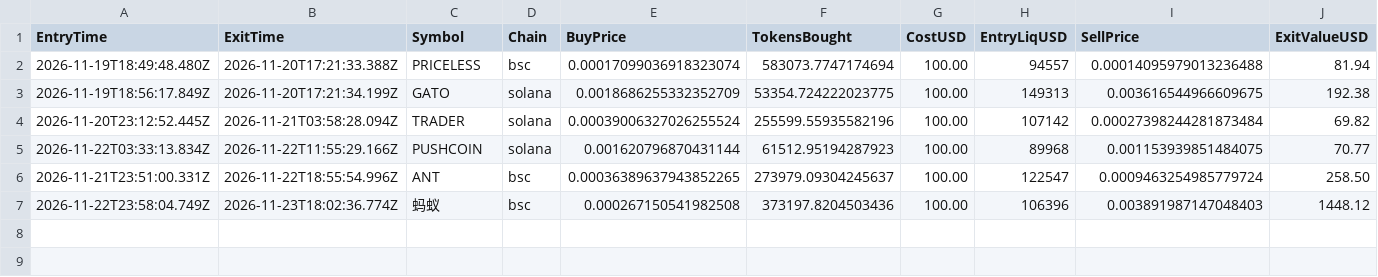
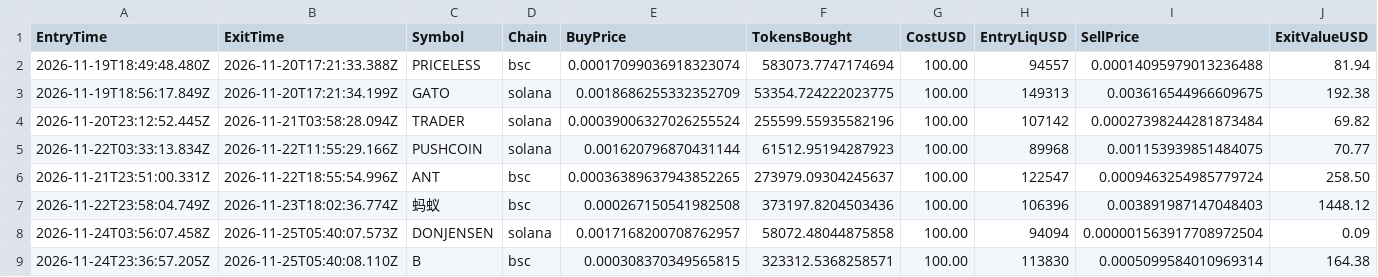
Before and after one commit to varmaabhi47-alt/Meme-coin, a CSV file: paper_trades.csv, drawn as a sheet; only a part is shown; rows hold the shown columns only; the diff names each change by its address in the sheet, - before the commit and + after, or states it on an @@ line.

```diff
--- a/paper_trades.csv
+++ b/paper_trades.csv
+row 8: 2026-11-24T03:56:07.458Z | 2026-11-25T05:40:07.573Z | DONJENSEN | solana | 0.0017168200708762957 | 58072.48044875858 | 100.00 | 94094 | 0.000001563917708972504 | 0.09
+row 9: 2026-11-24T23:36:57.205Z | 2026-11-25T05:40:08.110Z | B | bsc | 0.000308370349565815 | 323312.5368258571 | 100.00 | 113830 | 0.0005099584010969314 | 164.38
```
Also changed, not shown: 2 other files.
